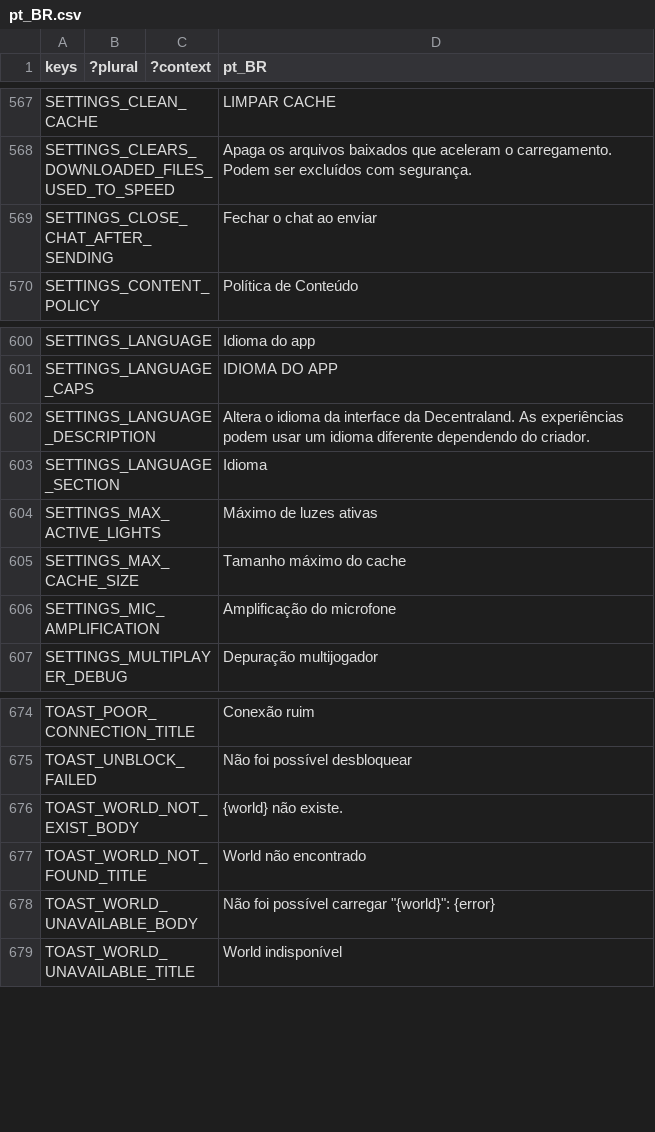
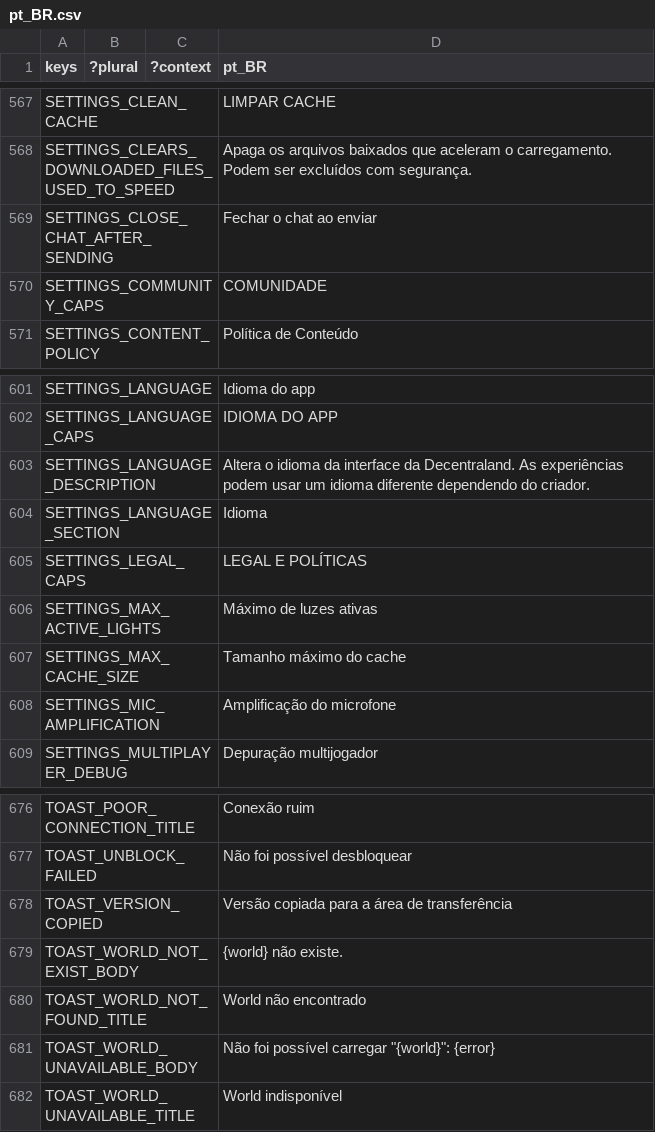
Before and after one commit to decentraland/godot-explorer, a CSV file: godot/locale/pt_BR.csv, drawn as a sheet; only a part is shown, gaps mark what is left out; the diff names each change by its address in the sheet, - before the commit and + after, or states it on an @@ line.

Commit message:
feat(settings): per-orientation section font + version-copy toast + COMMUNITY/LEGAL keys; fix stuck toast queue

```diff
--- a/godot/locale/pt_BR.csv
+++ b/godot/locale/pt_BR.csv
+row 570: SETTINGS_COMMUNITY_CAPS |  |  | COMUNIDADE
+row 605: SETTINGS_LEGAL_CAPS |  |  | LEGAL E POLÍTICAS
+row 678: TOAST_VERSION_COPIED |  |  | Versão copiada para a área de transferência
```
Also changed, not shown: godot/locale/en.csv, godot/locale/es.csv, 6 other files.
